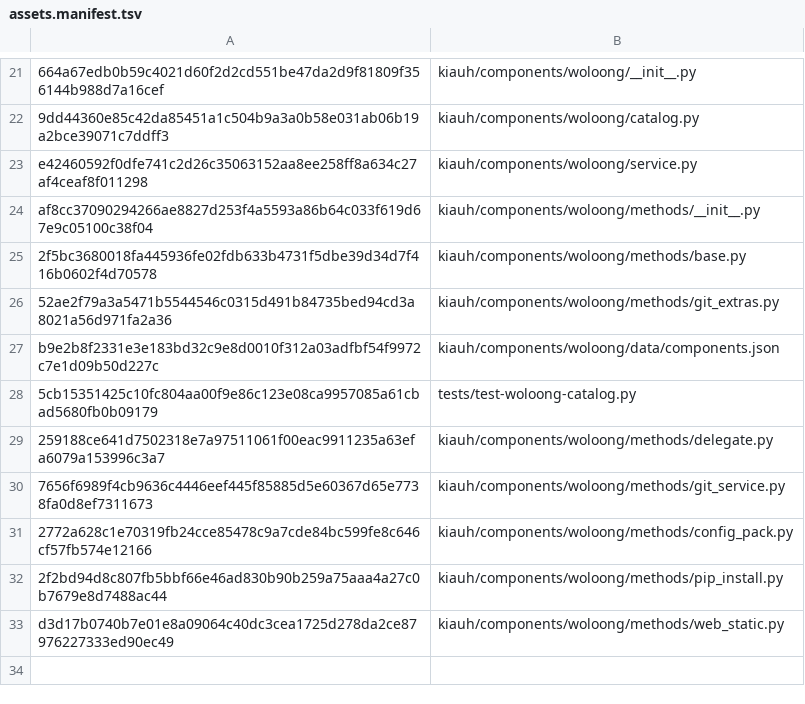
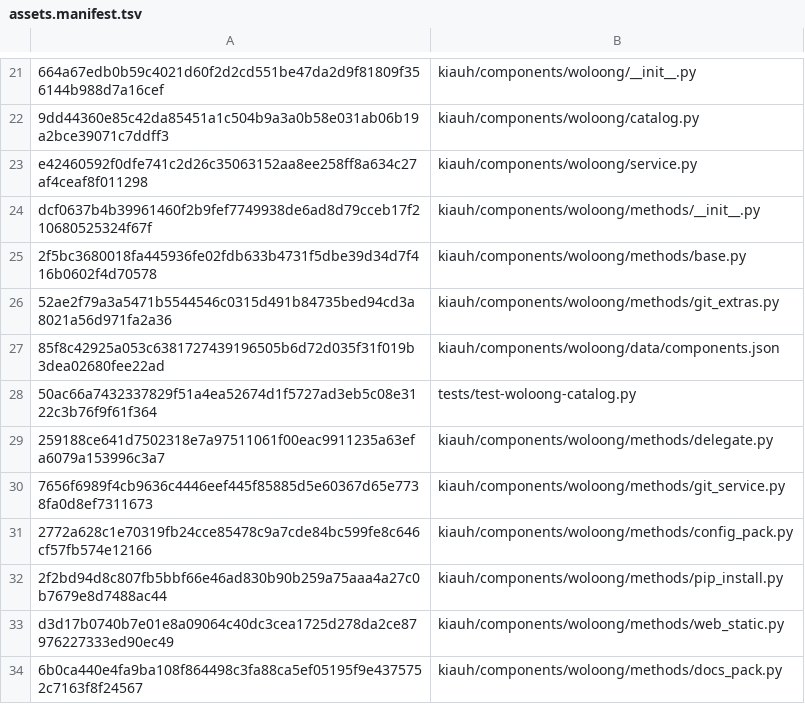
Before and after one commit to Woloong-DS/Woloong-kiauh, a TSV file: woloong-release/assets.manifest.tsv, drawn as a sheet; only a part is shown, gaps mark what is left out; the diff names each change by its address in the sheet, - before the commit and + after, or states it on an @@ line.

Commit message:
feat(方案A-阶段6): docs_pack 迁移 + image_level 归 blocked
【能力分类】native=11  delegate=5  blocked=3  unsupported=8（27 全覆盖 ✓）

【自实现】methods/docs_pack.py
  · clone -> 按 items 拷到 target_path；**缺项不致命** ✓（文档可缺 ✓）
  · 目标若是 /opt/* 且不可写 -> 回落 ~/woloong-docs/<id> ✓（保持可用 ✓）
  · remove：删目标目录 + 删暂存 ✓ -> 完全复原 ✓

【blocked】can_stack / mcu_toolchain
  理由：镜像级依赖（can-utils/iproute2、arm-none-eabi-gcc/make）由镜像构建安装 ✓，
        不在运行期装/卸 ✓；标注 blocked 后门禁会强制要求理由 ✓

【门禁】WOLOONG_CATALOG_OK：PASS=34 FAIL=0（本地）
  docs_pack 段：at_docs 部署 ✓ -> remove 全清理 ✓
  blocked 段：3 个均带理由 ✓
  MIGRATING 11 -> 8 ✓

```diff
--- a/woloong-release/assets.manifest.tsv
+++ b/woloong-release/assets.manifest.tsv
-A24: af8cc37090294266ae8827d253f4a5593a86b64c033f619d67e9c05100c38f04
+A24: dcf0637b4b39961460f2b9fef7749938de6ad8d79cceb17f210680525324f67f
-A27: b9e2b8f2331e3e183bd32c9e8d0010f312a03adfbf54f9972c7e1d09b50d227c
+A27: 85f8c42925a053c6381727439196505b6d72d035f31f019b3dea02680fee22ad
-A28: 5cb15351425c10fc804aa00f9e86c123e08ca9957085a61cbad5680fb0b09179
+A28: 50ac66a7432337829f51a4ea52674d1f5727ad3eb5c08e3122c3b76f9f61f364
+row 34: 6b0ca440e4fa9ba108f864498c3fa88ca5ef05195f9e4375752c7163f8f24567 | kiauh/components/woloong/methods/docs_pack.py
```
Also changed, not shown: 5 other files.
